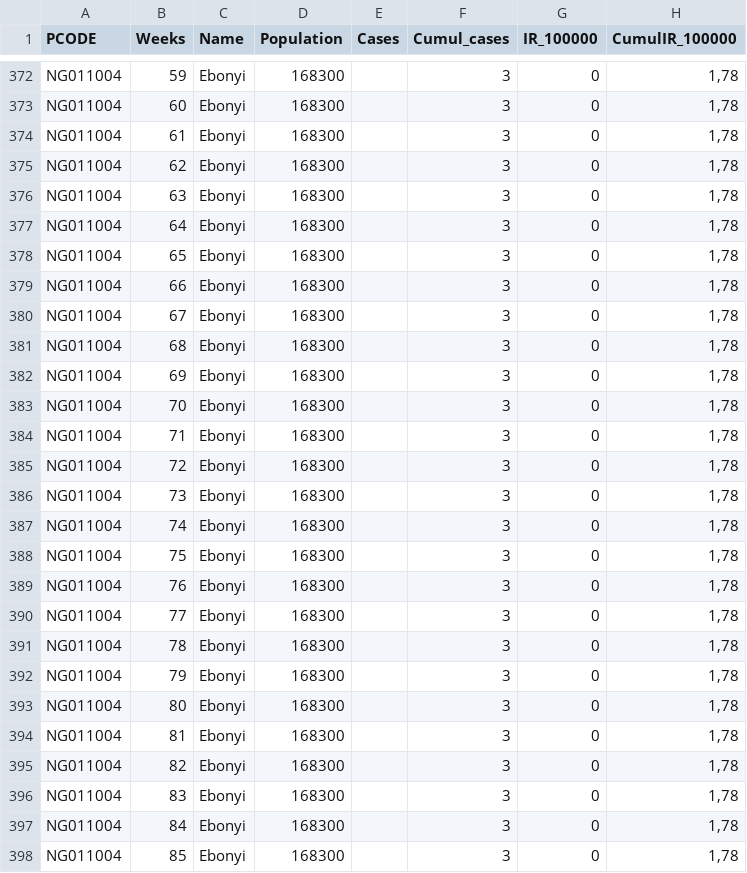
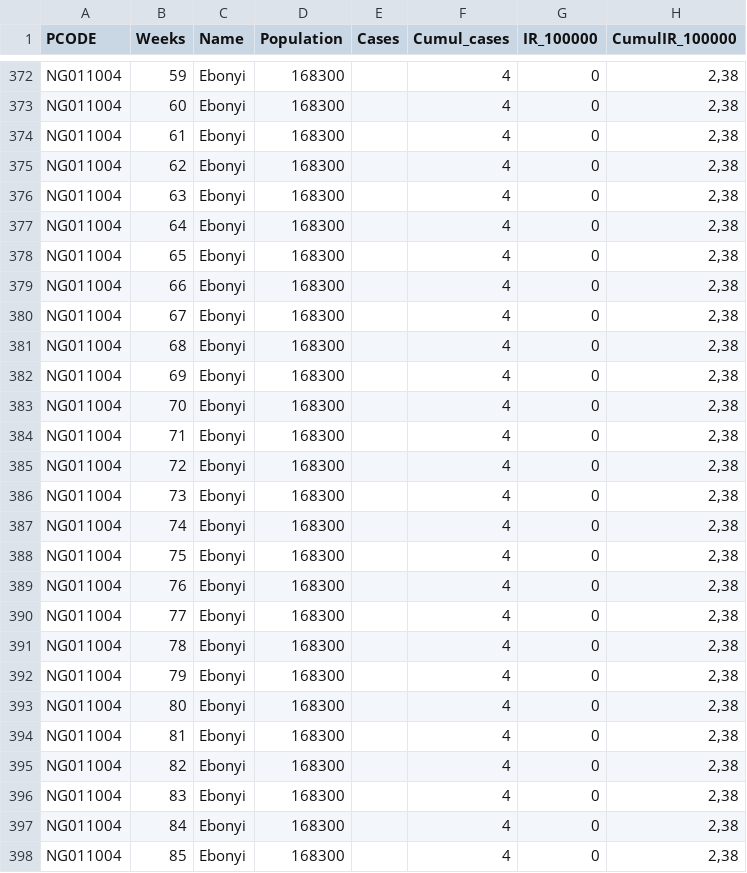
Before and after one commit to msfgisunit/epiMap-ebonyi_2019-2020_lassa_positive-cases, a CSV file: data/ebonyi_lassa_2019-2020_positive.csv, drawn as a sheet; only a part is shown, gaps mark what is left out; the diff covers the shown part only; the diff names each change by its address in the sheet, - before the commit and + after, or states it on an @@ line.

```diff
--- a/data/ebonyi_lassa_2019-2020_positive.csv
+++ b/data/ebonyi_lassa_2019-2020_positive.csv
-F372:F398 (Cumul_cases): 3
+F372:F398 (Cumul_cases): 4
-H372:H398 (CumulIR_100000): 1,78
+H372:H398 (CumulIR_100000): 2,38
```
Also changed, not shown: 141 edited cells elsewhere in this file, 1 other file.
